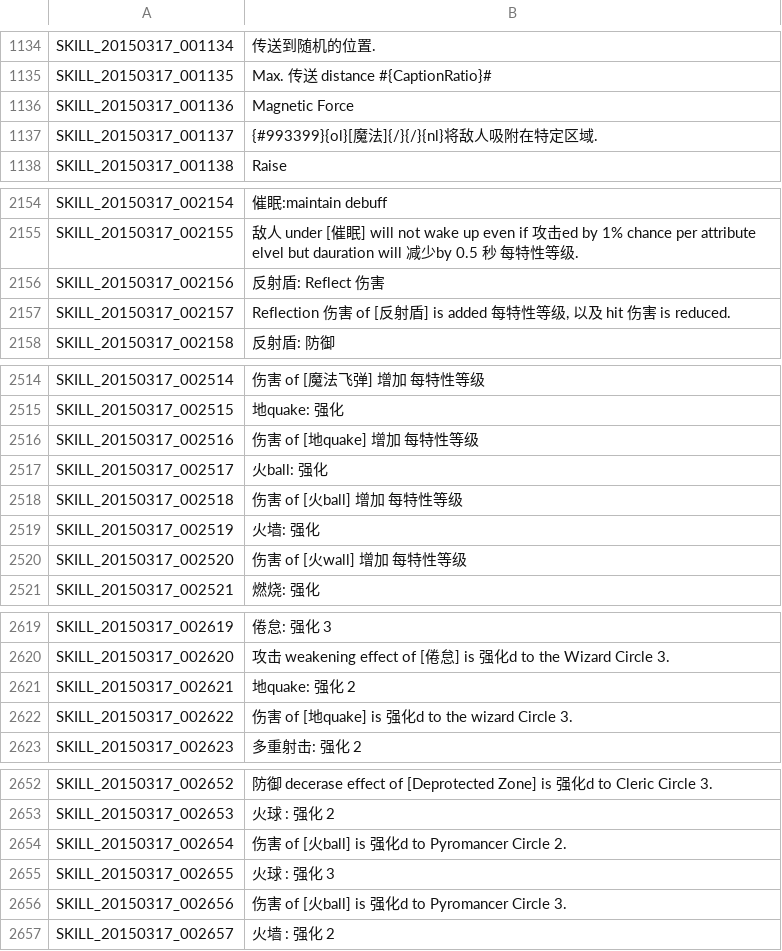
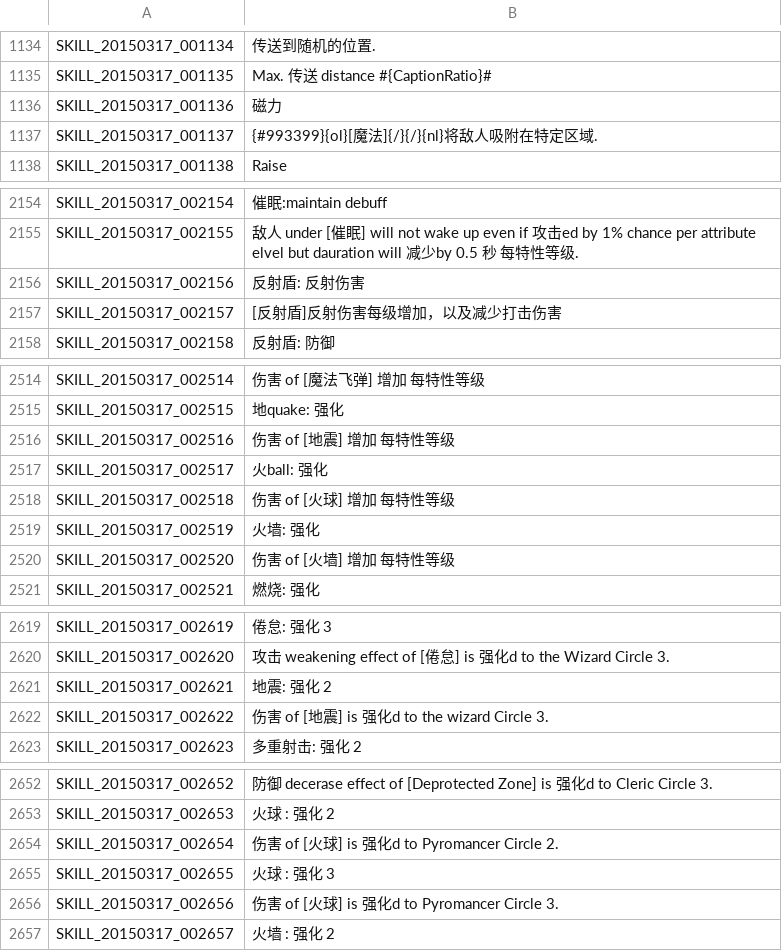
Before and after one commit to unicorn00/ChineseTranslation, a TSV file: SKILL.tsv, drawn as a sheet; only a part is shown, gaps mark what is left out; the diff covers the shown part only.

```diff
--- a/SKILL.tsv
+++ b/SKILL.tsv
@@ -1135,3 +1135,3 @@ SKILL_20150317_001134	传送到随机的位置.
 SKILL_20150317_001135	Max. 传送 distance #{CaptionRatio}#
-SKILL_20150317_001136	Magnetic Force
+SKILL_20150317_001136	磁力
 SKILL_20150317_001137	{#993399}{ol}[魔法]{/}{/}{nl}将敌人吸附在特定区域.
@@ -2155,4 +2155,4 @@ SKILL_20150317_002154	催眠:maintain debuff
 SKILL_20150317_002155	敌人 under [催眠] will not wake up even if 攻击ed by 1% chance per attribute elvel but dauration will 减少by 0.5 秒 每特性等级.
-SKILL_20150317_002156	反射盾: Reflect 伤害
-SKILL_20150317_002157	Reflection 伤害 of [反射盾] is added 每特性等级, 以及 hit 伤害 is reduced.
+SKILL_20150317_002156	反射盾: 反射伤害
+SKILL_20150317_002157	[反射盾]反射伤害每级增加，以及减少打击伤害
 SKILL_20150317_002158	反射盾: 防御
@@ -2515,7 +2515,7 @@ SKILL_20150317_002514	伤害 of [魔法飞弹] 增加 每特性等级
 SKILL_20150317_002515	地quake: 强化
-SKILL_20150317_002516	伤害 of [地quake] 增加 每特性等级
+SKILL_20150317_002516	伤害 of [地震] 增加 每特性等级
 SKILL_20150317_002517	火ball: 强化
-SKILL_20150317_002518	伤害 of [火ball] 增加 每特性等级
+SKILL_20150317_002518	伤害 of [火球] 增加 每特性等级
 SKILL_20150317_002519	火墙: 强化
-SKILL_20150317_002520	伤害 of [火wall] 增加 每特性等级
+SKILL_20150317_002520	伤害 of [火墙] 增加 每特性等级
 SKILL_20150317_002521	燃烧: 强化
@@ -2620,4 +2620,4 @@ SKILL_20150317_002619	倦怠: 强化 3
 SKILL_20150317_002620	攻击 weakening effect of [倦怠] is 强化d to the Wizard Circle 3.
-SKILL_20150317_002621	地quake: 强化 2
-SKILL_20150317_002622	伤害 of [地quake] is 强化d to the wizard Circle 3.
+SKILL_20150317_002621	地震: 强化 2
+SKILL_20150317_002622	伤害 of [地震] is 强化d to the wizard Circle 3.
 SKILL_20150317_002623	多重射击: 强化 2
@@ -2653,5 +2653,5 @@ SKILL_20150317_002652	防御 decerase effect of [Deprotected Zone] is 强化d to
 SKILL_20150317_002653	火球 : 强化 2
-SKILL_20150317_002654	伤害 of [火ball] is 强化d to Pyromancer Circle 2.
+SKILL_20150317_002654	伤害 of [火球] is 强化d to Pyromancer Circle 2.
 SKILL_20150317_002655	火球 : 强化 3
-SKILL_20150317_002656	伤害 of [火ball] is 强化d to Pyromancer Circle 3.
+SKILL_20150317_002656	伤害 of [火球] is 强化d to Pyromancer Circle 3.
 SKILL_20150317_002657	火墙 : 强化 2
```
Also changed, not shown: 4 edited cells elsewhere in this file.
